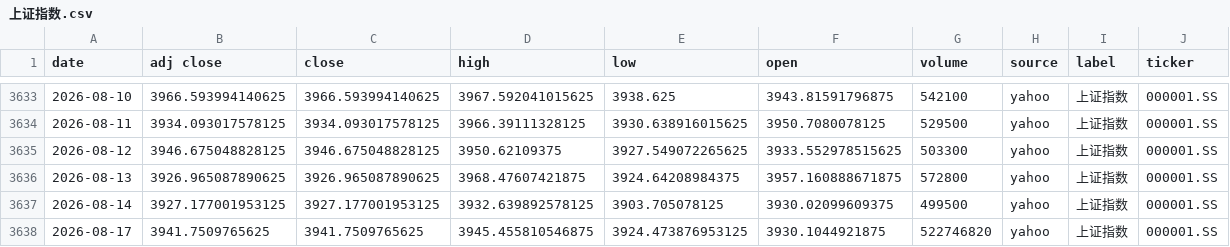
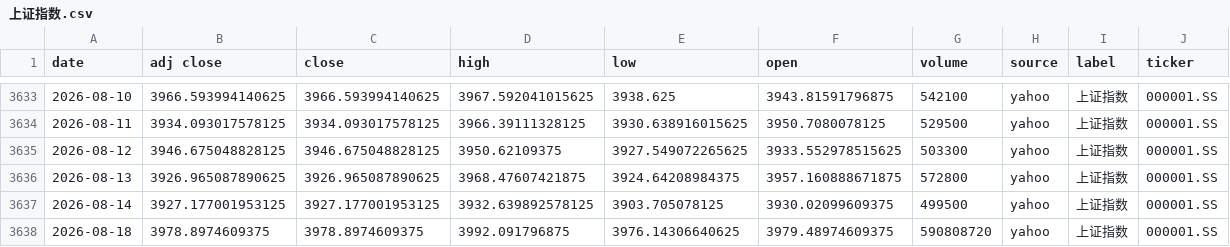
Before and after one commit to zid036116-ship-it/-10.16, a CSV file: docs/indices/上证指数.csv, drawn as a sheet; only a part is shown, gaps mark what is left out.

```diff
--- a/docs/indices/上证指数.csv
+++ b/docs/indices/上证指数.csv
@@ -3637,2 +3637,2 @@
 2026-08-14,3927.177001953125,3927.177001953125,3932.639892578125,3903.705078125,3930.02099609375,499500,yahoo,上证指数,000001.SS
-2026-08-17,3941.7509765625,3941.7509765625,3945.455810546875,3924.473876953125,3930.1044921875,522746820,yahoo,上证指数,000001.SS
+2026-08-18,3978.8974609375,3978.8974609375,3992.091796875,3976.14306640625,3979.48974609375,590808720,yahoo,上证指数,000001.SS
```
Also changed, not shown: docs/indices/创业板指.csv, docs/indices/沪深300.csv, 2 other files.
